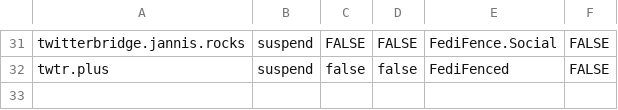
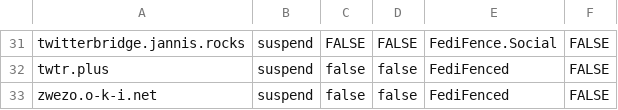
Before and after one commit to tamazonx/fedifence, a CSV file: blocklists/blocklist_twitter_bots_glitch.csv, drawn as a sheet; only a part is shown, gaps mark what is left out.

```diff
--- a/blocklists/blocklist_twitter_bots_glitch.csv
+++ b/blocklists/blocklist_twitter_bots_glitch.csv
@@ -32 +32,2 @@
 "twtr.plus",suspend,false,false,"FediFenced",FALSE
+"zwezo.o-k-i.net",suspend,false,false,"FediFenced",FALSE
```
Also changed, not shown: blocklists/blocklist_twitter_bots_netshepsky.csv, 2 other files.
